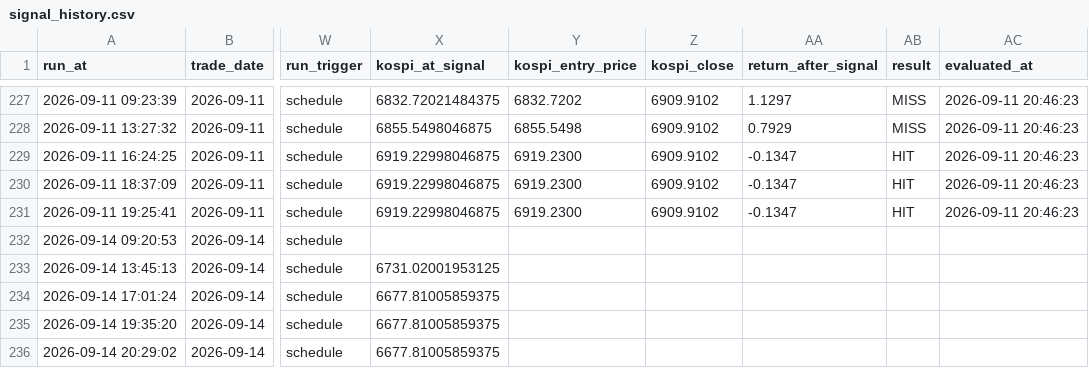
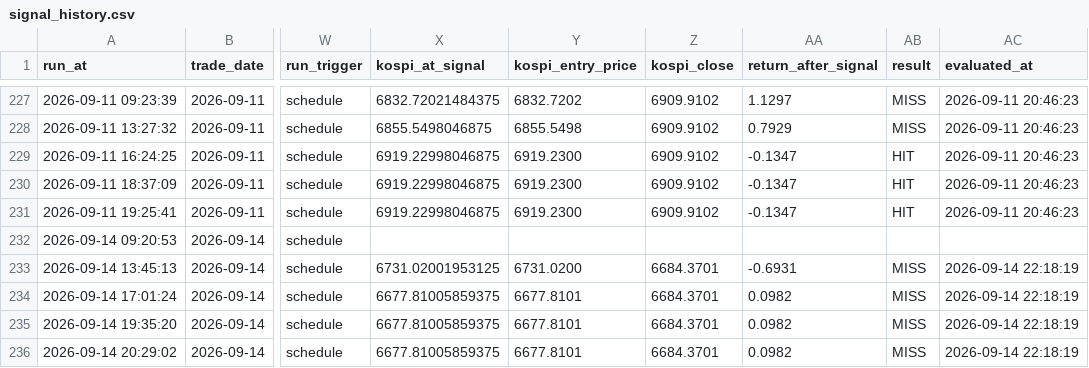
Before and after one commit to nambak2218-debug/marketPilot, a CSV file: data/signal_history.csv, drawn as a sheet; only a part is shown, gaps mark what is left out; the diff names each change by its address in the sheet, - before the commit and + after, or states it on an @@ line.

Commit message:
Update MarketPilot signal history [skip ci]

```diff
--- a/data/signal_history.csv
+++ b/data/signal_history.csv
-Y233 (kospi_entry_price): (empty)
+Y233 (kospi_entry_price): 6731.0200
-Z233:Z236 (kospi_close): (empty)
+Z233:Z236 (kospi_close): 6684.3701
-AA233 (return_after_signal): (empty)
+AA233 (return_after_signal): -0.6931
-AB233:AB236 (result): (empty)
+AB233:AB236 (result): MISS
-AC233:AC236 (evaluated_at): (empty)
+AC233:AC236 (evaluated_at): 2026-09-14 22:18:19
-Y234:Y236 (kospi_entry_price): (empty)
+Y234:Y236 (kospi_entry_price): 6677.8101
-AA234:AA236 (return_after_signal): (empty)
+AA234:AA236 (return_after_signal): 0.0982
```
